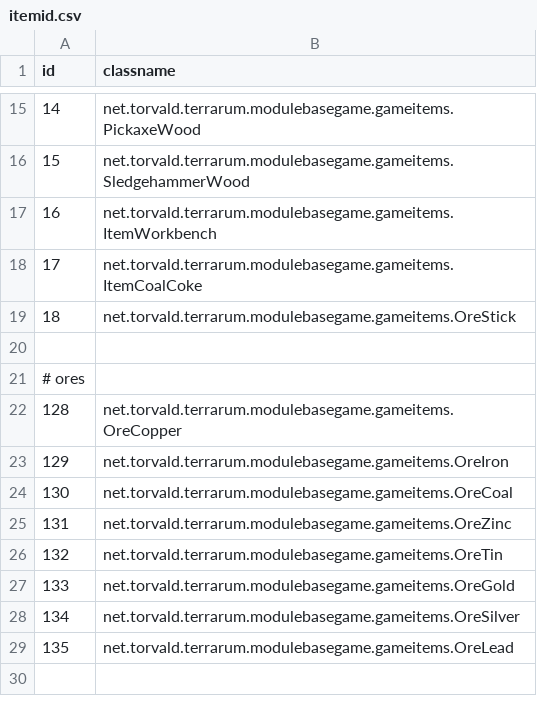
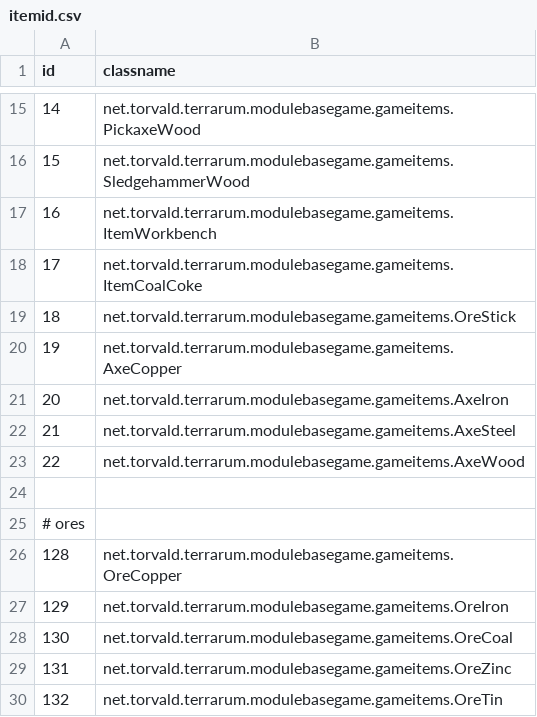
Before and after one commit to curioustorvald/Terrarum, a CSV file: assets/mods/basegame/items/itemid.csv, drawn as a sheet; only a part is shown, gaps mark what is left out; the shorter side is filled out with more unchanged rows; the diff names each change by its address in the sheet, - before the commit and + after, or states it on an @@ line.

Commit message:
axe items

```diff
--- a/assets/mods/basegame/items/itemid.csv
+++ b/assets/mods/basegame/items/itemid.csv
+row 20: 19 | net.torvald.terrarum.modulebasegame.gameitems.AxeCopper
+row 21: 20 | net.torvald.terrarum.modulebasegame.gameitems.AxeIron
+row 22: 21 | net.torvald.terrarum.modulebasegame.gameitems.AxeSteel
+row 23: 22 | net.torvald.terrarum.modulebasegame.gameitems.AxeWood
```
Also changed, not shown: 2 other files.
